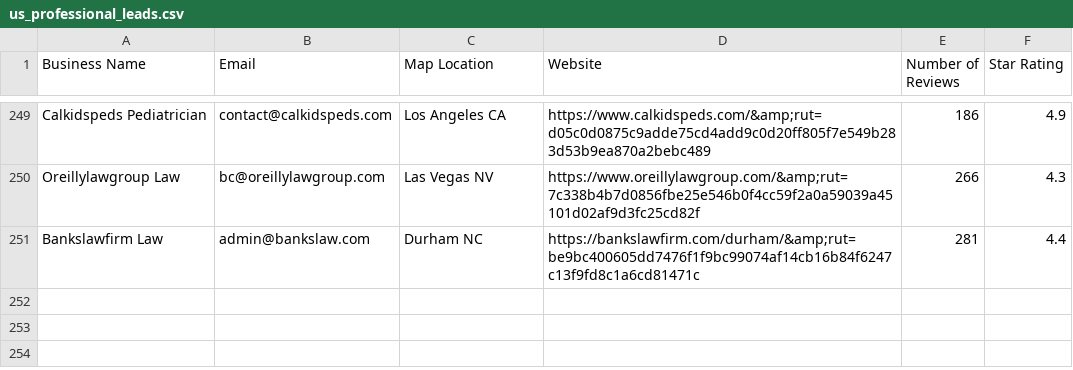
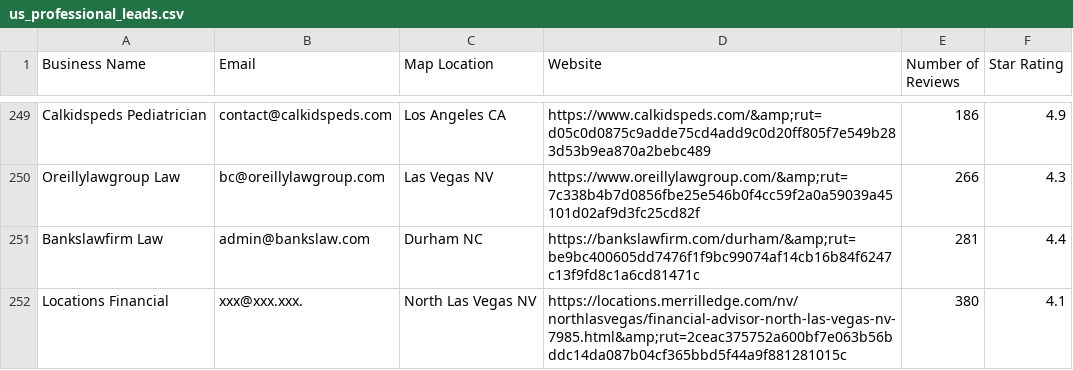
Before and after one commit to sakshamchrono/btc-alpha-lab, a CSV file: us_business_leads/us_professional_leads.csv, drawn as a sheet; only a part is shown, gaps mark what is left out.

Commit message:
Update US business leads: 251/1000

```diff
--- a/us_business_leads/us_professional_leads.csv
+++ b/us_business_leads/us_professional_leads.csv
@@ -251 +251,2 @@ Oreillylawgroup Law,bc@oreillylawgroup.com,Las Vegas NV,https://www.oreillylawgr
 Bankslawfirm Law,admin@bankslaw.com,Durham NC,https://bankslawfirm.com/durham/&amp;rut=be9bc400605dd7476f1f9bc99074af14cb16b84f6247c13f9fd8c1a6cd81471c,281,4.4
+Locations Financial,xxx@xxx.xxx.,North Las Vegas NV,https://locations.merrilledge.com/nv/northlasvegas/financial-advisor-north-las-vegas-nv-7985.html&amp;rut=2ceac375752a600bf7e063b56bddc14da087b04cf365bbd5f44a9f881281015c,380,4.1
```
